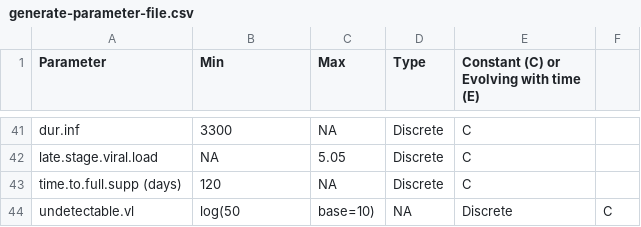
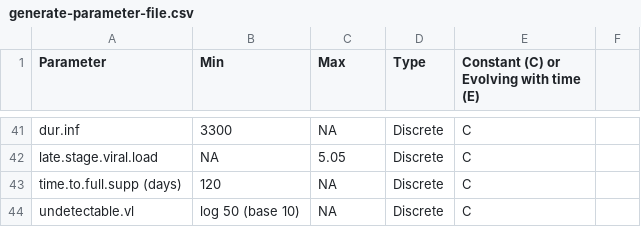
Before and after one commit to khanna7/BARS, a CSV file: transmission_model/r/generate-parameter-file.csv, drawn as a sheet; only a part is shown, gaps mark what is left out; the diff names each change by its address in the sheet, - before the commit and + after, or states it on an @@ line.

Commit message:
Update generate-parameter-file.csv

```diff
--- a/transmission_model/r/generate-parameter-file.csv
+++ b/transmission_model/r/generate-parameter-file.csv
-B44 (Min): log(50
+B44 (Min): log 50 (base 10)
-C44 (Max): base=10)
+C44 (Max): NA
-D44 (Type): NA
+D44 (Type): Discrete
-E44: Discrete
+E44: C
-F44: C
+F44: (empty)
```
